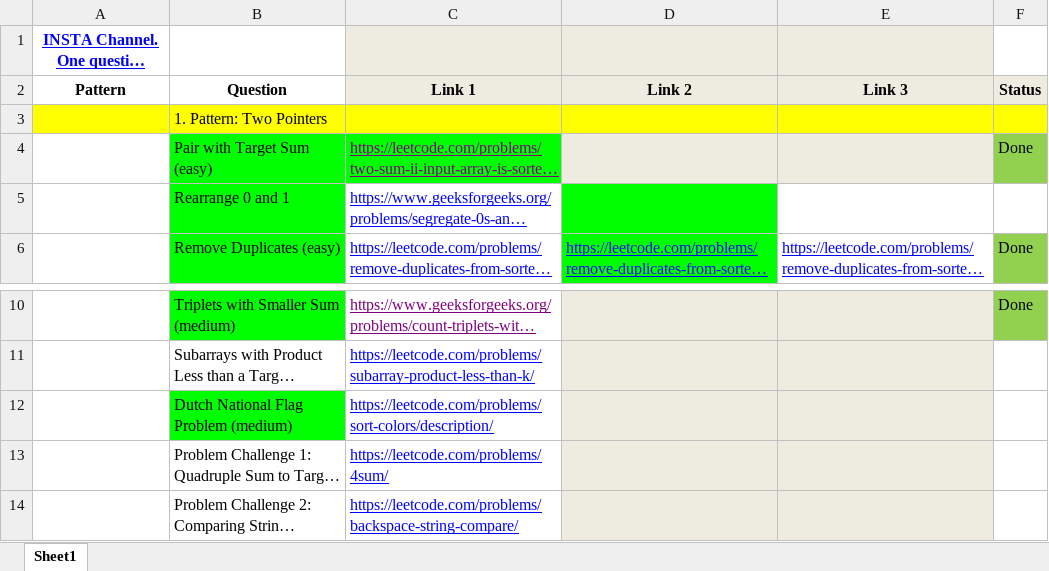
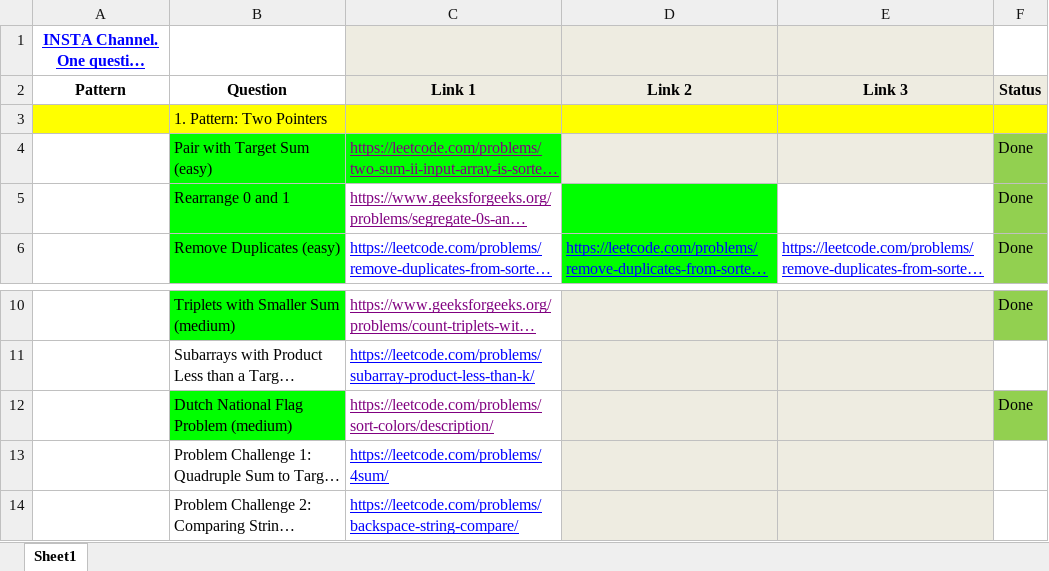
Before and after one commit to AbdullahAsif24/DSA, an Excel workbook: DSA patterns Cheat Sheet.xlsx, sheet Sheet1, drawn as a sheet; only a part is shown, gaps mark what is left out; long unchanged cells end in …; values as stored, in another font and other column widths than the file's, no borders; the diff names each change by its address in the sheet, - before the commit and + after, or states it on an @@ line.

```diff
--- a/DSA patterns Cheat Sheet.xlsx (sheet Sheet1)
+++ b/DSA patterns Cheat Sheet.xlsx (sheet Sheet1)
-C5 text colour: #0000FF
+C5 text colour: #800080
-F5 (Status): (empty)
+F5 (Status): Done
-F5 fill: none
+F5 fill: #92D050
-C12 text colour: #0000FF
+C12 text colour: #800080
-F12 (Status): (empty)
+F12 (Status): Done
-F12 fill: none
+F12 fill: #92D050
```
Also changed, not shown: 1 other file.
